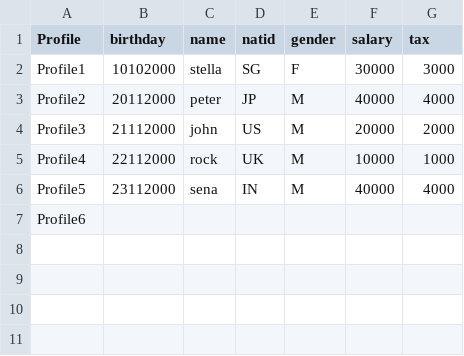
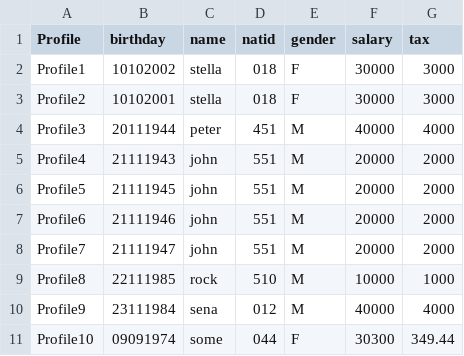
Before and after one commit to Chethancc/oppenhemier-serenity, a CSV file: src/main/resources/testData.csv, drawn as a sheet.

```diff
--- a/src/main/resources/testData.csv
+++ b/src/main/resources/testData.csv
@@ -1,7 +1,11 @@
 Profile,birthday,name,natid,gender,salary,tax
-Profile1,10102000,stella,SG,F,30000,3000
-Profile2,20112000,peter,JP,M,40000,4000
-Profile3,21112000,john,US,M,20000,2000
-Profile4,22112000,rock,UK,M,10000,1000
-Profile5,23112000,sena,IN,M,40000,4000
-Profile6,,,,,,
+Profile1,10102002,stella,018,F,30000,3000
+Profile2,10102001,stella,018,F,30000,3000
+Profile3,20111944,peter,451,M,40000,4000
+Profile4,21111943,john,551,M,20000,2000
+Profile5,21111945,john,551,M,20000,2000
+Profile6,21111946,john,551,M,20000,2000
+Profile7,21111947,john,551,M,20000,2000
+Profile8,22111985,rock,510,M,10000,1000
+Profile9,23111984,sena,012,M,40000,4000
+Profile10,09091974,some,044,F,30300,349.44
```
Also changed, not shown: 9 other files.
